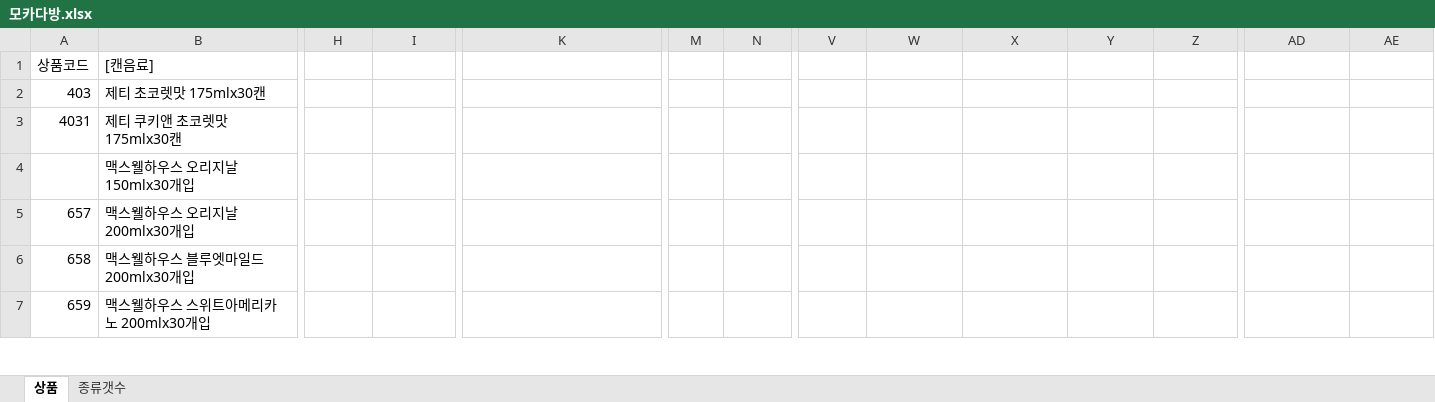
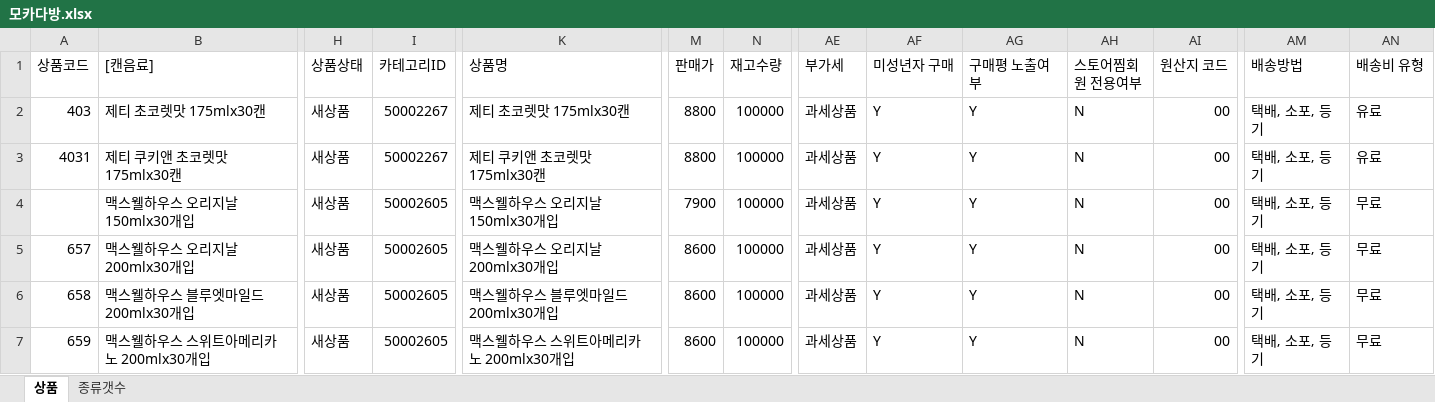
Before and after one commit to ArvidJoung/Tongup, an Excel workbook: 제품/모카다방.xlsx, sheet 상품, drawn as a sheet; only a part is shown, gaps mark what is left out; values as stored, in another font and other column widths than the file's, no cell formats; table styles not drawn; addresses are those after the commit; the diff covers the shown part only; the diff names each change by its address in the sheet, - before the commit and + after, or states it on an @@ line.

Commit message:
[제품] 스토어팜 기본 data update

```diff
--- a/제품/모카다방.xlsx (sheet 상품)
+++ b/제품/모카다방.xlsx (sheet 상품)
-H1: (empty)
+H1: 상품상태
-I1: (empty)
+I1: 카테고리ID
-K1: (empty)
+K1: 상품명
-M1: (empty)
+M1: 판매가
-N1: (empty)
+N1: 재고수량
-AE1: (empty)
+AE1: 부가세
-AF1: (empty)
+AF1: 미성년자 구매
-AG1: (empty)
+AG1: 구매평 노출여부
-AH1: (empty)
+AH1: 스토어찜회원 전용여부
-AI1: (empty)
+AI1: 원산지 코드
-AM1: (empty)
+AM1: 배송방법
-AN1: (empty)
+AN1: 배송비 유형
-H2:H7 (상품상태): (empty)
+H2:H7 (상품상태): 새상품
-I2:I3 (카테고리ID): (empty)
+I2:I3 (카테고리ID): 50002267
-K2 (상품명): (empty)
+K2 (상품명): 제티 초코렛맛 175mlx30캔
-M2:M3 (판매가): (empty)
+M2:M3 (판매가): 8800
-N2:N7 (재고수량): (empty)
+N2:N7 (재고수량): 100000
-AE2:AE7 (부가세): (empty)
+AE2:AE7 (부가세): 과세상품
-AF2:AF7 (미성년자 구매): (empty)
+AF2:AF7 (미성년자 구매): Y
-AG2:AG7 (구매평 노출여부): (empty)
+AG2:AG7 (구매평 노출여부): Y
-AH2:AH7 (스토어찜회원 전용여부): (empty)
+AH2:AH7 (스토어찜회원 전용여부): N
-AI2:AI7 (원산지 코드): (empty)
+AI2:AI7 (원산지 코드): 00
-AM2:AM7 (배송방법): (empty)
+AM2:AM7 (배송방법): 택배‚ 소포‚ 등기
-AN2:AN3 (배송비 유형): (empty)
+AN2:AN3 (배송비 유형): 유료
-K3 (상품명): (empty)
+K3 (상품명): 제티 쿠키앤 초코렛맛 175mlx30캔
-I4:I7 (카테고리ID): (empty)
+I4:I7 (카테고리ID): 50002605
-K4 (상품명): (empty)
+K4 (상품명): 맥스웰하우스 오리지날 150mlx30개입
-M4 (판매가): (empty)
+M4 (판매가): 7900
-AN4:AN7 (배송비 유형): (empty)
+AN4:AN7 (배송비 유형): 무료
-K5 (상품명): (empty)
+K5 (상품명): 맥스웰하우스 오리지날 200mlx30개입
-M5:M7 (판매가): (empty)
+M5:M7 (판매가): 8600
-K6 (상품명): (empty)
+K6 (상품명): 맥스웰하우스 블루엣마일드 200mlx30개입
-K7 (상품명): (empty)
+K7 (상품명): 맥스웰하우스 스위트아메리카노 200mlx30개입
```
Also changed, not shown: 583 edited cells elsewhere in this sheet, cell formats, hidden cells, 제품/라면류&과자류.xlsx.
